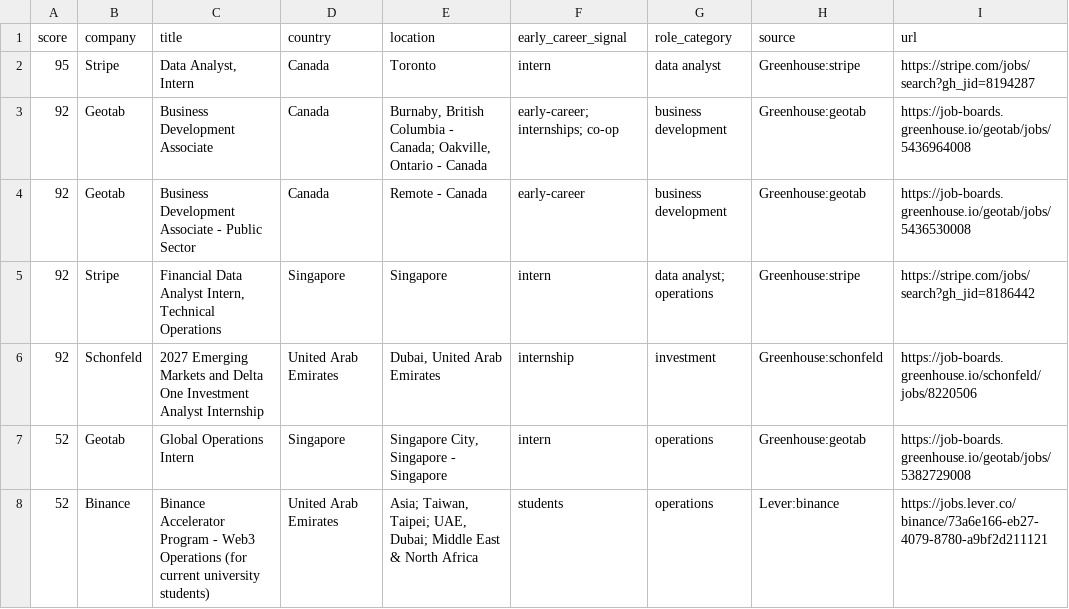
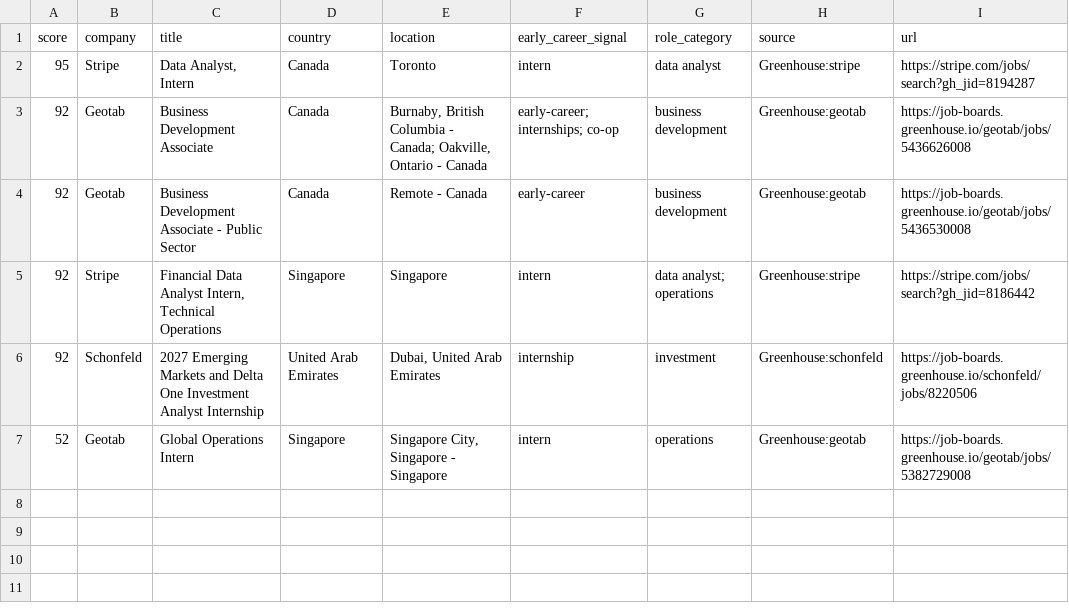
Before and after one commit to jzikim/global-internship-hunter, a CSV file: data/target_jobs.csv, drawn as a sheet.

```diff
--- a/data/target_jobs.csv
+++ b/data/target_jobs.csv
@@ -2,3 +2,3 @@
 95,Stripe,"Data Analyst, Intern",Canada,Toronto,intern,data analyst,Greenhouse:stripe,https://stripe.com/jobs/search?gh_jid=8194287
-92,Geotab,Business Development Associate,Canada,"Burnaby, British Columbia - Canada; Oakville, Ontario - Canada",early-career; internships; co-op,business development,Greenhouse:geotab,https://job-boards.greenhouse.io/geotab/jobs/5436964008
+92,Geotab,Business Development Associate,Canada,"Burnaby, British Columbia - Canada; Oakville, Ontario - Canada",early-career; internships; co-op,business development,Greenhouse:geotab,https://job-boards.greenhouse.io/geotab/jobs/5436626008
 92,Geotab,Business Development Associate - Public Sector,Canada,Remote - Canada,early-career,business development,Greenhouse:geotab,https://job-boards.greenhouse.io/geotab/jobs/5436530008
@@ -7,2 +7 @@
 52,Geotab,Global Operations Intern,Singapore,"Singapore City, Singapore - Singapore",intern,operations,Greenhouse:geotab,https://job-boards.greenhouse.io/geotab/jobs/5382729008
-52,Binance,Binance Accelerator Program - Web3 Operations (for current university students),United Arab Emirates,"Asia; Taiwan, Taipei; UAE, Dubai; Middle East & North Africa",students,operations,Lever:binance,https://jobs.lever.co/binance/73a6e166-eb27-4079-8780-a9bf2d211121
```
Also changed, not shown: data/jobs.csv, data/new_target_jobs.csv, 10 other files.
